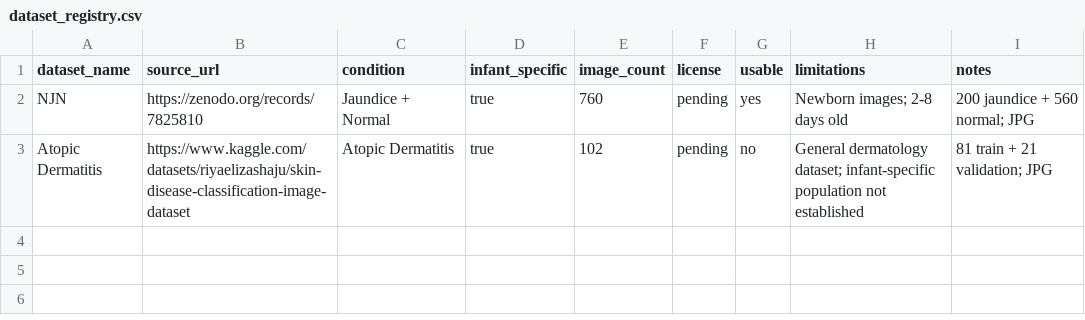
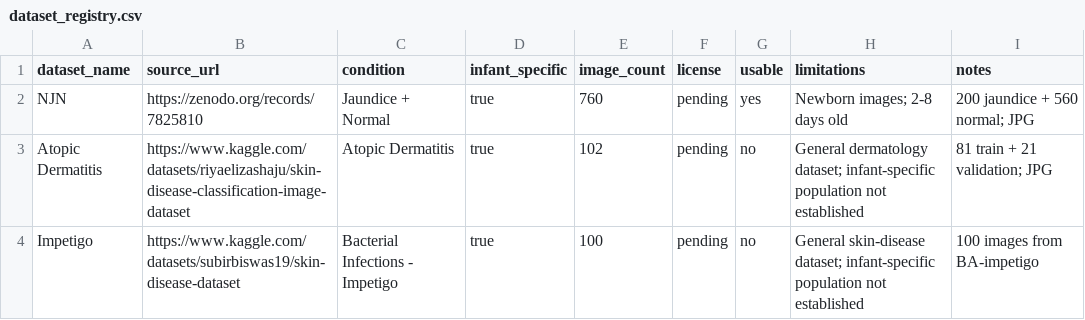
Before and after one commit to SUJAN-KULAL26/NeoHealth-AI, a CSV file: neohealth-frontend/experiments/dataset_registry.csv, drawn as a sheet; the diff names each change by its address in the sheet, - before the commit and + after, or states it on an @@ line.

Commit message:
docs: add impetigo dataset registry

```diff
--- a/neohealth-frontend/experiments/dataset_registry.csv
+++ b/neohealth-frontend/experiments/dataset_registry.csv
+row 4: Impetigo | https://www.kaggle.com/datasets/subirbiswas19/skin-disease-dataset | Bacterial Infections - Impetigo | true | 100 | pending | no | General skin-disease dataset; infant-specific population not established | 100 images from BA-impetigo
```
